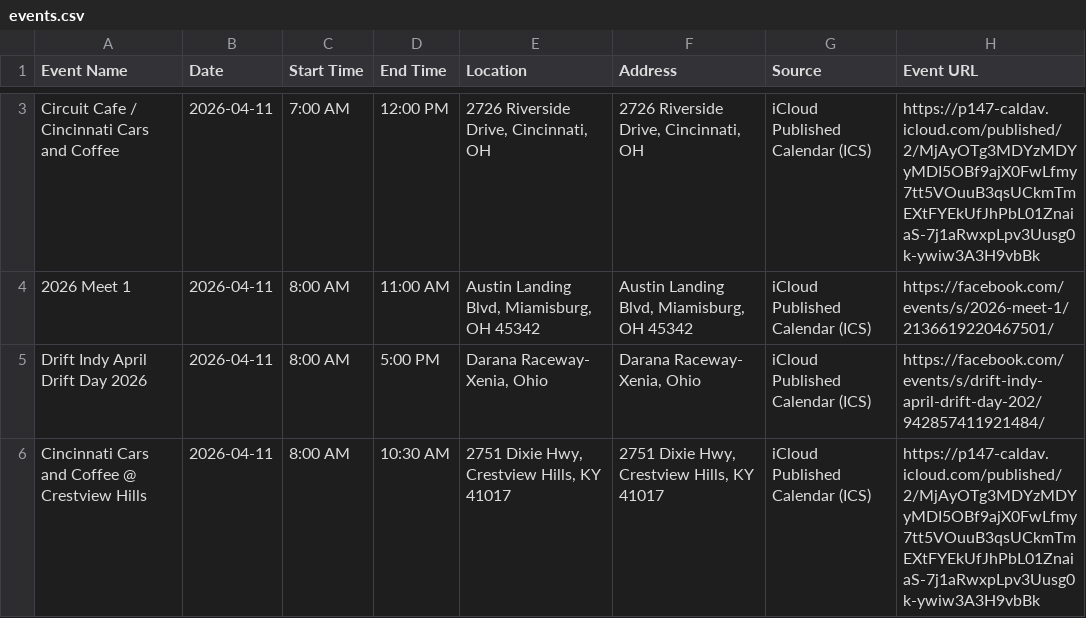
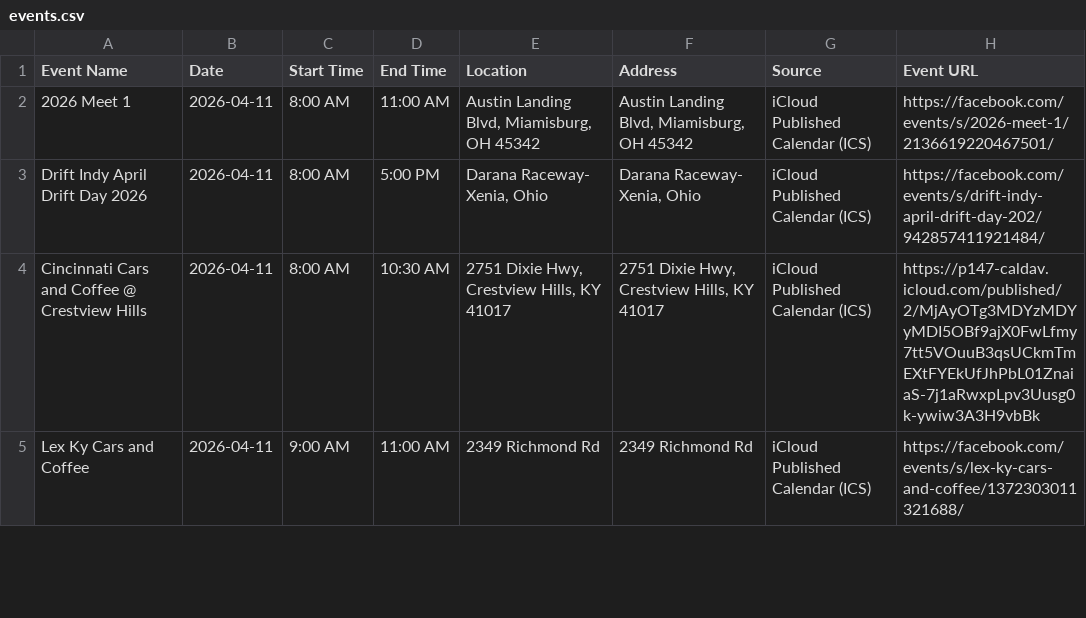
Before and after one commit to themessings/cincy-car-events, a CSV file: data/events.csv, drawn as a sheet; only a part is shown, gaps mark what is left out; the shorter side is filled out with more unchanged rows; the diff covers the shown part only.

Commit message:
Update Cincinnati-area car events

```diff
--- a/data/events.csv
+++ b/data/events.csv
@@ -3,2 +2 @@ Event Name,Date,Start Time,End Time,Location,Address,Source,Event URL
-Circuit Cafe / Cincinnati Cars and Coffee,2026-04-11,7:00 AM,12:00 PM,"2726 Riverside Drive, Cincinnati, OH","2726 Riverside Drive, Cincinnati, OH",iCloud Published Calendar (ICS),https://p147-caldav.icloud.com/published/2/MjAyOTg3MDYzMDYyMDI5OBf9ajX0FwLfmy7tt5VOuuB3qsUCkmTmEXtFYEkUfJhPbL01ZnaiaS-7j1aRwxpLpv3Uusg0k-ywiw3A3H9vbBk
 2026 Meet 1,2026-04-11,8:00 AM,11:00 AM,"Austin Landing Blvd, Miamisburg, OH 45342","Austin Landing Blvd, Miamisburg, OH 45342",iCloud Published Calendar (ICS),https://facebook.com/events/s/2026-meet-1/2136619220467501/
```
Also changed, not shown: 3 added rows, 2 removed rows and 5 edited cells elsewhere in this file, 4 other files.
